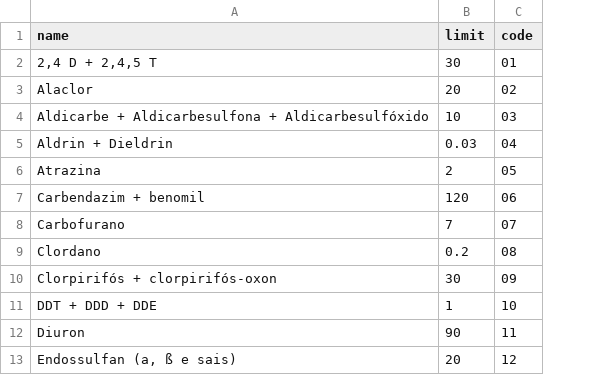
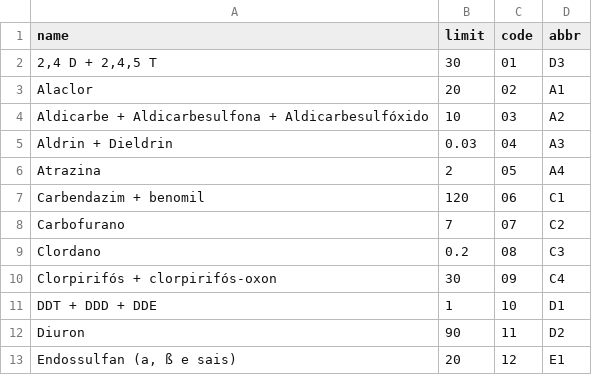
Before and after one commit to severo/data_brazil, a CSV file: substances.csv, drawn as a sheet; only a part is shown; the diff names each change by its address in the sheet, - before the commit and + after, or states it on an @@ line.

Commit message:
Add abbreviation to substances

```diff
--- a/substances.csv
+++ b/substances.csv
+column D (abbr), rows 2-13: D3 | A1 | A2 | A3 | A4 | C1 | C2 | C3 | C4 | D1 | D2 | E1
```
